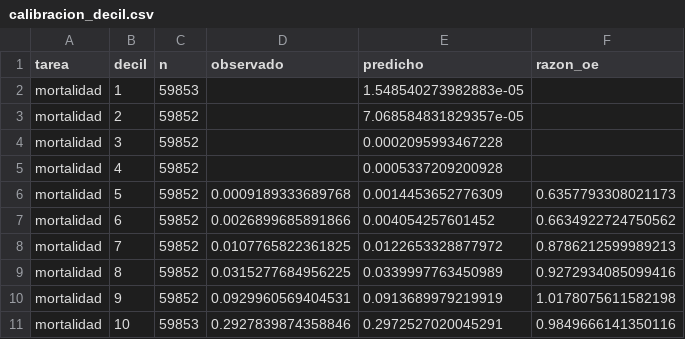
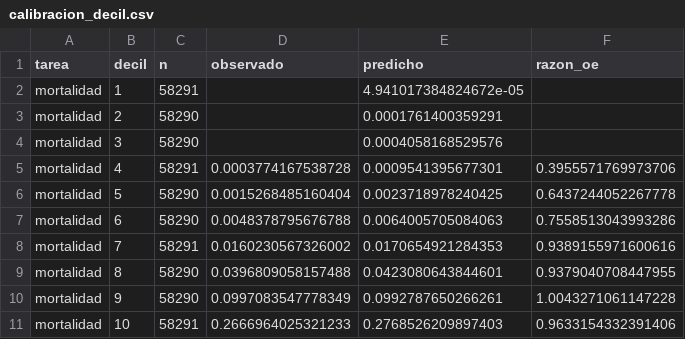
Before and after one commit to FelipeBaeza/grd-hospital-performance, a CSV file: fase6_despliegue/datos/publicables/calibracion_decil.csv, drawn as a sheet; only a part is shown; the diff covers the shown part only.

```diff
--- a/fase6_despliegue/datos/publicables/calibracion_decil.csv
+++ b/fase6_despliegue/datos/publicables/calibracion_decil.csv
@@ -1,11 +1,11 @@
 tarea,decil,n,observado,predicho,razon_oe
-mortalidad,1,59853,,1.548540273982883e-05,
-mortalidad,2,59852,,7.068584831829357e-05,
-mortalidad,3,59852,,0.0002095993467228,
-mortalidad,4,59852,,0.0005337209200928,
-mortalidad,5,59852,0.0009189333689768,0.0014453652776309,0.6357793308021173
-mortalidad,6,59852,0.0026899685891866,0.004054257601452,0.6634922724750562
-mortalidad,7,59852,0.0107765822361825,0.0122653328877972,0.8786212599989213
-mortalidad,8,59852,0.0315277684956225,0.0339997763450989,0.9272934085099416
-mortalidad,9,59852,0.0929960569404531,0.0913689979219919,1.0178075611582198
-mortalidad,10,59853,0.2927839874358846,0.2972527020045291,0.9849666141350116
+mortalidad,1,58291,,4.941017384824672e-05,
+mortalidad,2,58290,,0.0001761400359291,
+mortalidad,3,58290,,0.0004058168529576,
+mortalidad,4,58291,0.0003774167538728,0.0009541395677301,0.3955571769973706
+mortalidad,5,58290,0.0015268485160404,0.0023718978240425,0.6437244052267778
+mortalidad,6,58290,0.0048378795676788,0.0064005705084063,0.7558513043993286
+mortalidad,7,58291,0.0160230567326002,0.0170654921284353,0.9389155971600616
+mortalidad,8,58290,0.0396809058157488,0.0423080643844601,0.9379040708447955
+mortalidad,9,58290,0.0997083547778349,0.0992787650266261,1.0043271061147228
+mortalidad,10,58291,0.2666964025321233,0.2768526209897403,0.9633154332391406
```
Also changed, not shown: 40 edited cells elsewhere in this file, fase6_despliegue/datos/publicables/contexto_hospital.csv, fase6_despliegue/datos/publicables/criterio_global.csv, 18 other files.
